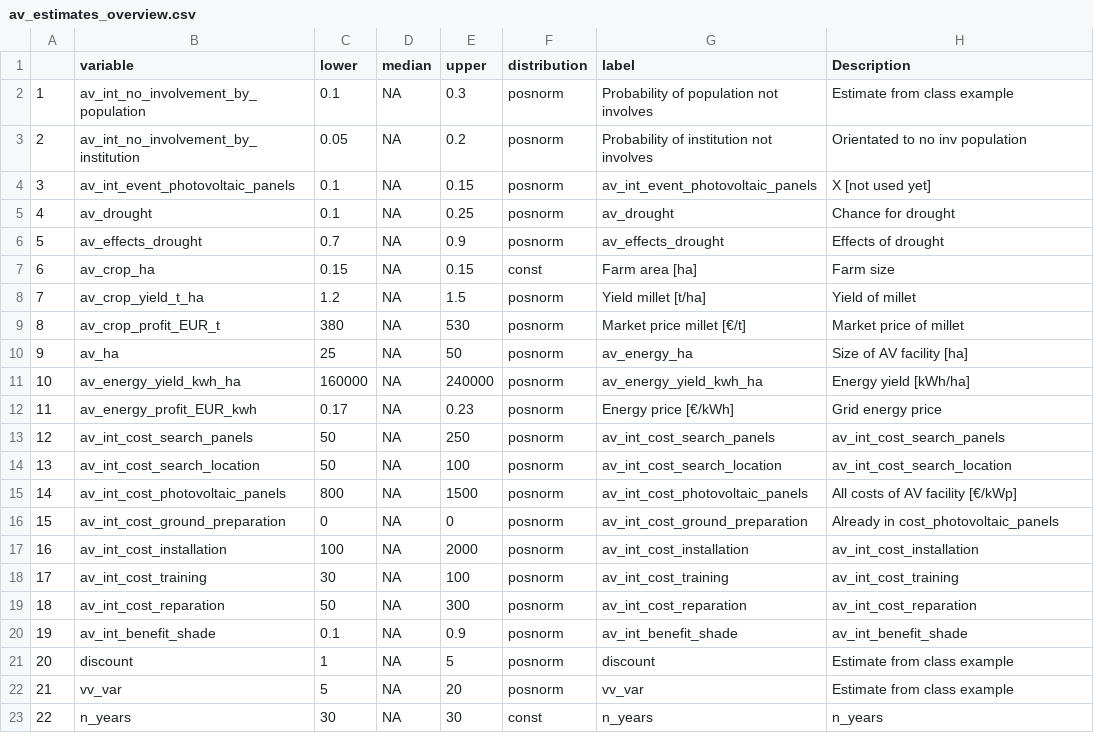
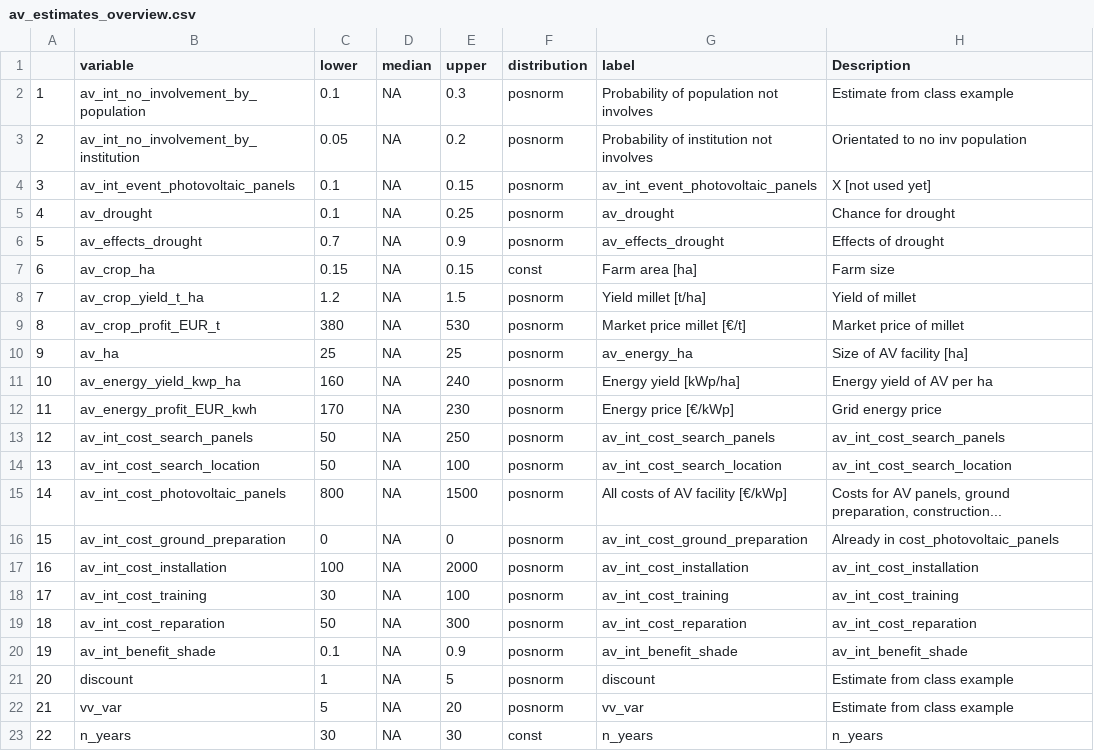
Before and after one commit to NiHe42/DecisionAnalysis_Agrivoltaics, a CSV file: data/av_estimates_overview.csv, drawn as a sheet.

Commit message:
Update av_estimates_overview.csv

```diff
--- a/data/av_estimates_overview.csv
+++ b/data/av_estimates_overview.csv
@@ -9,8 +9,8 @@
 "8","av_crop_profit_EUR_t",380,NA,530,"posnorm","Market price millet [€/t]","Market price of millet"
-"9","av_ha",25,NA,50,"posnorm","av_energy_ha","Size of AV facility [ha]"
-"10","av_energy_yield_kwh_ha",160000,NA,240000,"posnorm","av_energy_yield_kwh_ha","Energy yield [kWh/ha]"
-"11","av_energy_profit_EUR_kwh",0.17,NA,0.23,"posnorm","Energy price [€/kWh]","Grid energy price"
+"9","av_ha",25,NA,25,"posnorm","av_energy_ha","Size of AV facility [ha]"
+"10","av_energy_yield_kwp_ha",160,NA,240,"posnorm","Energy yield [kWp/ha]","Energy yield of AV per ha"
+"11","av_energy_profit_EUR_kwh",170,NA,230,"posnorm","Energy price [€/kWp]","Grid energy price"
 "12","av_int_cost_search_panels",50,NA,250,"posnorm","av_int_cost_search_panels","av_int_cost_search_panels"
 "13","av_int_cost_search_location",50,NA,100,"posnorm","av_int_cost_search_location","av_int_cost_search_location"
-"14","av_int_cost_photovoltaic_panels",800,NA,1500,"posnorm","av_int_cost_photovoltaic_panels","All costs of AV facility [€/kWp]"
+"14","av_int_cost_photovoltaic_panels",800,NA,1500,"posnorm","All costs of AV facility [€/kWp]","Costs for AV panels, ground preparation, construction..."
 "15","av_int_cost_ground_preparation",0,NA,0,"posnorm","av_int_cost_ground_preparation","Already in cost_photovoltaic_panels"
```
